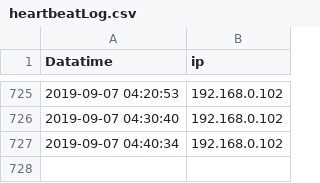
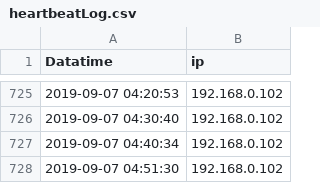
Before and after one commit to wenqingyu/raspberrypi-log, a CSV file: heartbeatLog.csv, drawn as a sheet; only a part is shown, gaps mark what is left out.

Commit message:
Updated By: 2019-09-07 04:51:30 - 192.168.0.102

```diff
--- a/heartbeatLog.csv
+++ b/heartbeatLog.csv
@@ -727 +727,2 @@ Datatime, ip
 2019-09-07 04:40:34, 192.168.0.102
+2019-09-07 04:51:30, 192.168.0.102
```
